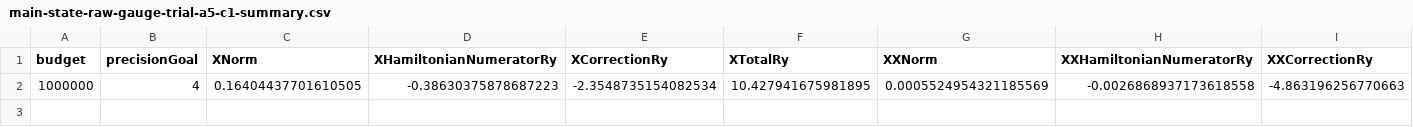
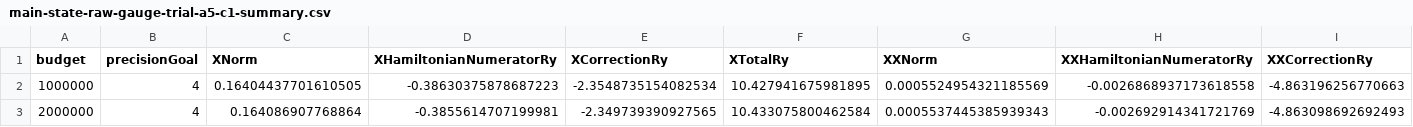
Before and after one commit to DavGev/Quantum-Dot, a CSV file: projects/biexciton/01-numerics/main-state-raw-gauge-trial-a5-c1-summary.csv, drawn as a sheet; only a part is shown; rows hold the shown columns only; the diff names each change by its address in the sheet, - before the commit and + after, or states it on an @@ line.

```diff
--- a/projects/biexciton/01-numerics/main-state-raw-gauge-trial-a5-c1-summary.csv
+++ b/projects/biexciton/01-numerics/main-state-raw-gauge-trial-a5-c1-summary.csv
+row 3: 2000000 | 4 | 0.164086907768864 | -0.3855614707199981 | -2.349739390927565 | 10.433075800462584 | 0.0005537445385939343 | -0.002692914341721769 | -4.863098692692493
```
Also changed, not shown: projects/biexciton/01-numerics/main-state-raw-gauge-trial-a5-c1-integrals.csv, 2 other files.
